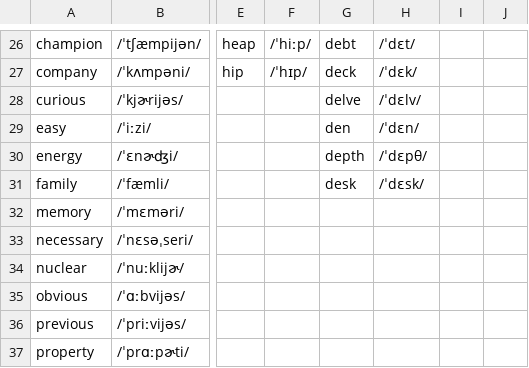
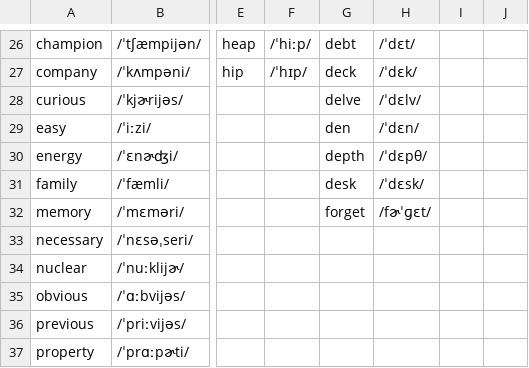
Before and after one commit to Hunter-Plus/AmericanAccentTrainerWithGoogle, a CSV file: vocabulary/Vowels.csv, drawn as a sheet; only a part is shown, gaps mark what is left out; the diff names each change by its address in the sheet, - before the commit and + after, or states it on an @@ line.

```diff
--- a/vocabulary/Vowels.csv
+++ b/vocabulary/Vowels.csv
-G32: (empty)
+G32: forget
-H32: (empty)
+H32: /fɚˈɡɛt/
```
Also changed, not shown: vocabulary/R_Colored.csv, vocabulary/Words.csv, 1 other file.
